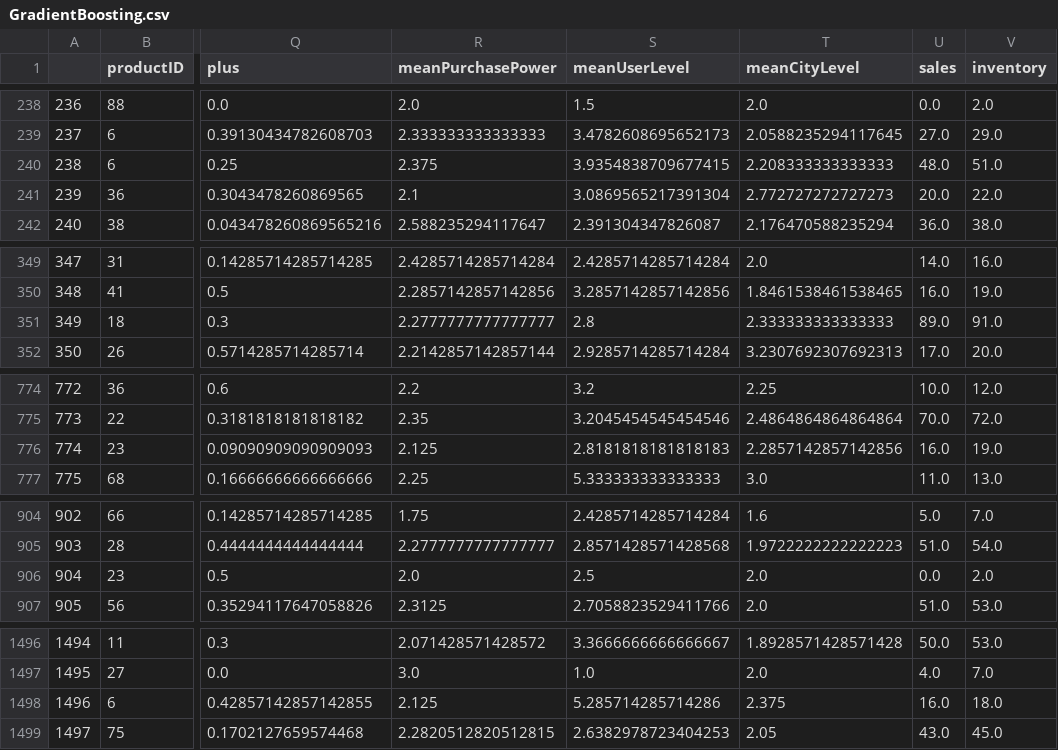
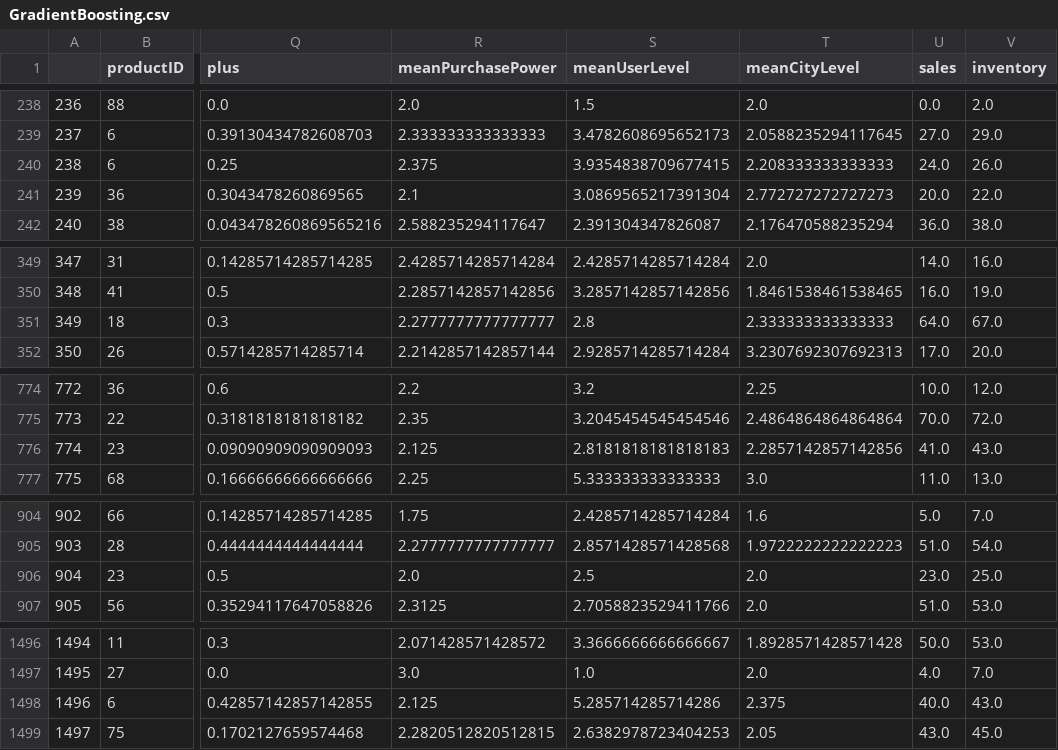
Before and after one commit to Waynelearn/IE4211-Project-Machine-Learning, a CSV file: Model_Prediction/GradientBoosting.csv, drawn as a sheet; only a part is shown, gaps mark what is left out; the diff names each change by its address in the sheet, - before the commit and + after, or states it on an @@ line.

```diff
--- a/Model_Prediction/GradientBoosting.csv
+++ b/Model_Prediction/GradientBoosting.csv
-U240 (sales): 48.0
+U240 (sales): 24.0
-V240 (inventory): 51.0
+V240 (inventory): 26.0
-U351 (sales): 89.0
+U351 (sales): 64.0
-V351 (inventory): 91.0
+V351 (inventory): 67.0
-U776 (sales): 16.0
+U776 (sales): 41.0
-V776 (inventory): 19.0
+V776 (inventory): 43.0
-U906 (sales): 0.0
+U906 (sales): 23.0
-V906 (inventory): 2.0
+V906 (inventory): 25.0
-U1498 (sales): 16.0
+U1498 (sales): 40.0
-V1498 (inventory): 18.0
+V1498 (inventory): 43.0
```
Also changed, not shown: Model_Prediction/Bagging.csv, Model_Prediction/Combined_sales.csv, 14 other files.
